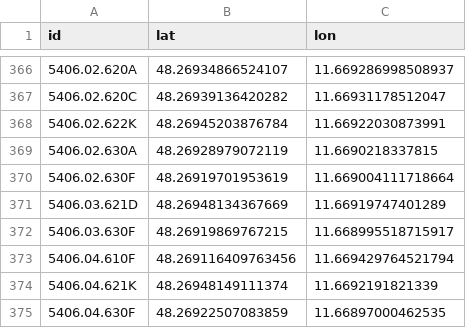
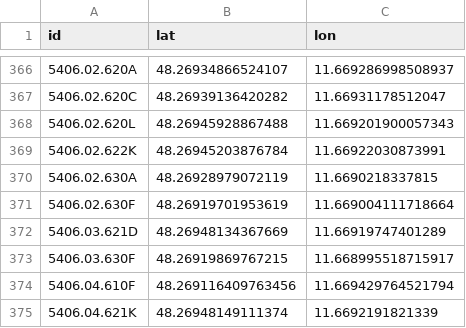
Before and after one commit to TUM-Dev/NavigaTUM, a CSV file: data/sources/coordinates.csv, drawn as a sheet; only a part is shown, gaps mark what is left out; the shorter side is filled out with more unchanged rows; the diff names each change by its address in the sheet, - before the commit and + after, or states it on an @@ line.

Commit message:
chore(data): coordinate edit for `5406.02.620L` (#3629)
1 coordinate edit

Co-authored-by: GitHub Actions <actions@github.com>

```diff
--- a/data/sources/coordinates.csv
+++ b/data/sources/coordinates.csv
+row 368: 5406.02.620L | 48.26945928867488 | 11.669201900057343
```
